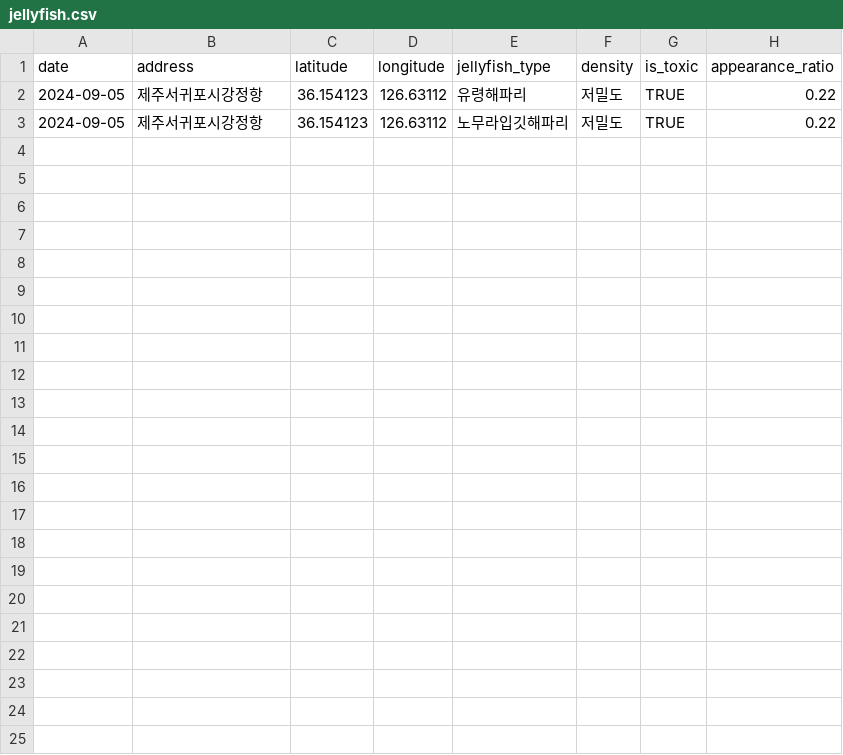
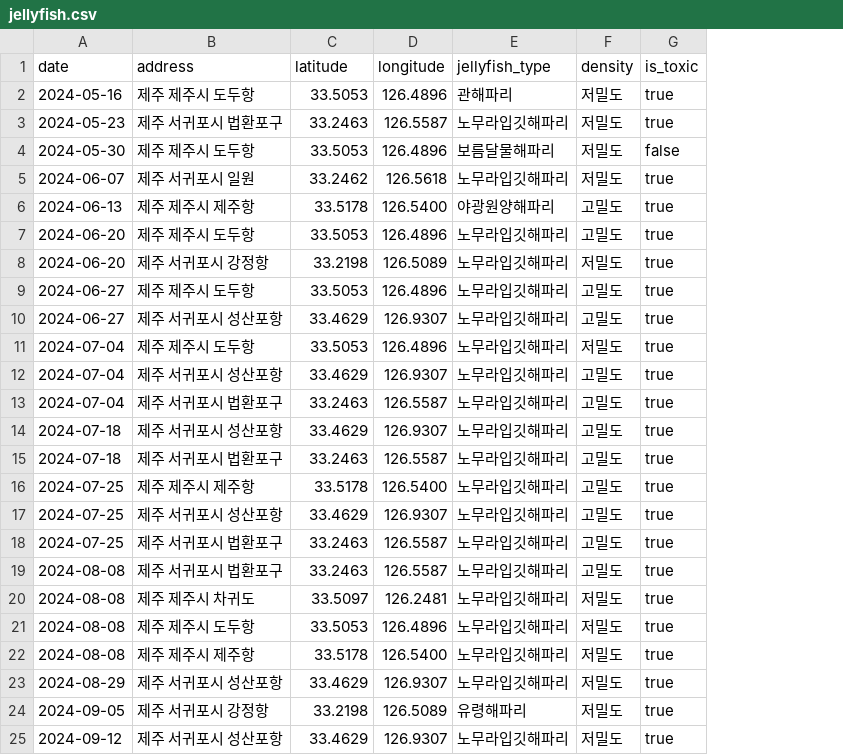
Before and after one commit to 2innnnn0/jejudatavisualization, a CSV file: data-team/jellyfish.csv, drawn as a sheet; removed rows and columns are numbered as before the commit, all else as after; the diff names each change by its address in the sheet, - before the commit and + after, or states it on an @@ line.

Commit message:
Update jellyfish.csv

```diff
--- a/data-team/jellyfish.csv
+++ b/data-team/jellyfish.csv
-column H (appearance_ratio), row 2: 0.22
+row 2: 2024-05-16 | 제주 제주시 도두항 | 33.5053 | 126.4896 | 관해파리 | 저밀도 | true
+row 3: 2024-05-23 | 제주 서귀포시 법환포구 | 33.2463 | 126.5587 | 노무라입깃해파리 | 저밀도 | true
+row 4: 2024-05-30 | 제주 제주시 도두항 | 33.5053 | 126.4896 | 보름달물해파리 | 저밀도 | false
+row 5: 2024-06-07 | 제주 서귀포시 일원 | 33.2462 | 126.5618 | 노무라입깃해파리 | 저밀도 | true
+row 6: 2024-06-13 | 제주 제주시 제주항 | 33.5178 | 126.5400 | 야광원양해파리 | 고밀도 | true
+row 7: 2024-06-20 | 제주 제주시 도두항 | 33.5053 | 126.4896 | 노무라입깃해파리 | 고밀도 | true
+row 8: 2024-06-20 | 제주 서귀포시 강정항 | 33.2198 | 126.5089 | 노무라입깃해파리 | 저밀도 | true
+row 9: 2024-06-27 | 제주 제주시 도두항 | 33.5053 | 126.4896 | 노무라입깃해파리 | 고밀도 | true
+row 10: 2024-06-27 | 제주 서귀포시 성산포항 | 33.4629 | 126.9307 | 노무라입깃해파리 | 고밀도 | true
+row 11: 2024-07-04 | 제주 제주시 도두항 | 33.5053 | 126.4896 | 노무라입깃해파리 | 저밀도 | true
+row 12: 2024-07-04 | 제주 서귀포시 성산포항 | 33.4629 | 126.9307 | 노무라입깃해파리 | 고밀도 | true
+row 13: 2024-07-04 | 제주 서귀포시 법환포구 | 33.2463 | 126.5587 | 노무라입깃해파리 | 고밀도 | true
+row 14: 2024-07-18 | 제주 서귀포시 성산포항 | 33.4629 | 126.9307 | 노무라입깃해파리 | 고밀도 | true
+row 15: 2024-07-18 | 제주 서귀포시 법환포구 | 33.2463 | 126.5587 | 노무라입깃해파리 | 고밀도 | true
+row 16: 2024-07-25 | 제주 제주시 제주항 | 33.5178 | 126.5400 | 노무라입깃해파리 | 고밀도 | true
+row 17: 2024-07-25 | 제주 서귀포시 성산포항 | 33.4629 | 126.9307 | 노무라입깃해파리 | 고밀도 | true
+row 18: 2024-07-25 | 제주 서귀포시 법환포구 | 33.2463 | 126.5587 | 노무라입깃해파리 | 고밀도 | true
+row 19: 2024-08-08 | 제주 서귀포시 법환포구 | 33.2463 | 126.5587 | 노무라입깃해파리 | 고밀도 | true
+row 20: 2024-08-08 | 제주 제주시 차귀도 | 33.5097 | 126.2481 | 노무라입깃해파리 | 저밀도 | true
+row 21: 2024-08-08 | 제주 제주시 도두항 | 33.5053 | 126.4896 | 노무라입깃해파리 | 저밀도 | true
+row 22: 2024-08-08 | 제주 제주시 제주항 | 33.5178 | 126.5400 | 노무라입깃해파리 | 저밀도 | true
+row 23: 2024-08-29 | 제주 서귀포시 성산포항 | 33.4629 | 126.9307 | 노무라입깃해파리 | 저밀도 | true
-B24 (address): 제주서귀포시강정항
+B24 (address): 제주 서귀포시 강정항
-C24 (latitude): 36.154123
+C24 (latitude): 33.2198
-D24 (longitude): 126.63112
+D24 (longitude): 126.5089
-G24 (is_toxic): TRUE
+G24 (is_toxic): true
-row 3: 2024-09-05 | 제주서귀포시강정항 | 36.154123 | 126.63112 | 노무라입깃해파리 | 저밀도 | TRUE | 0.22
+row 25: 2024-09-12 | 제주 서귀포시 성산포항 | 33.4629 | 126.9307 | 노무라입깃해파리 | 저밀도 | true
```
